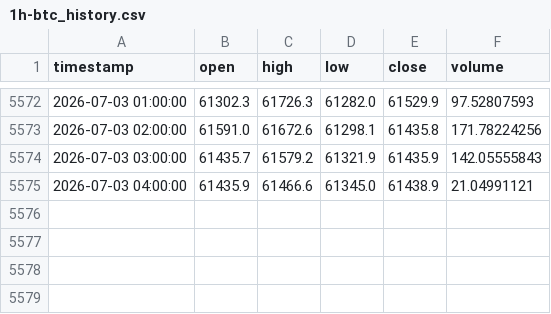
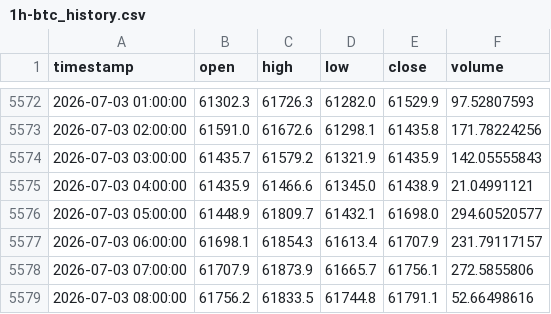
Before and after one commit to shabanvahid0101/trade, a CSV file: dataset/1h-btc_history.csv, drawn as a sheet; only a part is shown, gaps mark what is left out; the diff names each change by its address in the sheet, - before the commit and + after, or states it on an @@ line.

```diff
--- a/dataset/1h-btc_history.csv
+++ b/dataset/1h-btc_history.csv
+row 5576: 2026-07-03 05:00:00 | 61448.9 | 61809.7 | 61432.1 | 61698.0 | 294.60520577
+row 5577: 2026-07-03 06:00:00 | 61698.1 | 61854.3 | 61613.4 | 61707.9 | 231.79117157
+row 5578: 2026-07-03 07:00:00 | 61707.9 | 61873.9 | 61665.7 | 61756.1 | 272.5855806
+row 5579: 2026-07-03 08:00:00 | 61756.2 | 61833.5 | 61744.8 | 61791.1 | 52.66498616
```
Also changed, not shown: 1 other file.
